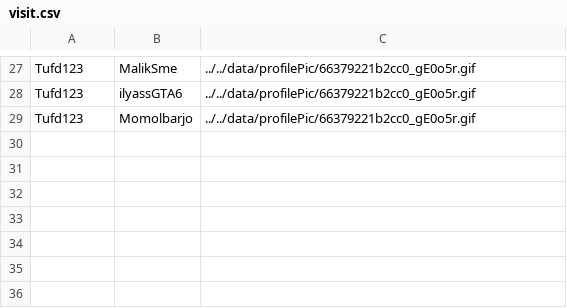
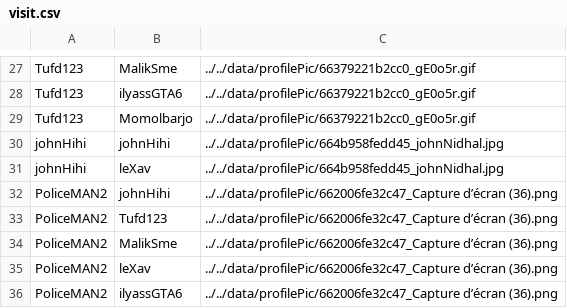
Before and after one commit to Momolbarjo/CY-Date, a CSV file: data/visit.csv, drawn as a sheet; only a part is shown, gaps mark what is left out.

```diff
--- a/data/visit.csv
+++ b/data/visit.csv
@@ -29 +29,8 @@ Tufd123,ilyassGTA6,../../data/profilePic/66379221b2cc0_gE0o5r.gif
 Tufd123,Momolbarjo,../../data/profilePic/66379221b2cc0_gE0o5r.gif
+johnHihi,johnHihi,../../data/profilePic/664b958fedd45_johnNidhal.jpg
+johnHihi,leXav,../../data/profilePic/664b958fedd45_johnNidhal.jpg
+PoliceMAN2,johnHihi,../../data/profilePic/662006fe32c47_Capture d’écran (36).png
+PoliceMAN2,Tufd123,../../data/profilePic/662006fe32c47_Capture d’écran (36).png
+PoliceMAN2,MalikSme,../../data/profilePic/662006fe32c47_Capture d’écran (36).png
+PoliceMAN2,leXav,../../data/profilePic/662006fe32c47_Capture d’écran (36).png
+PoliceMAN2,ilyassGTA6,../../data/profilePic/662006fe32c47_Capture d’écran (36).png
```
Also changed, not shown: 1 other file.
